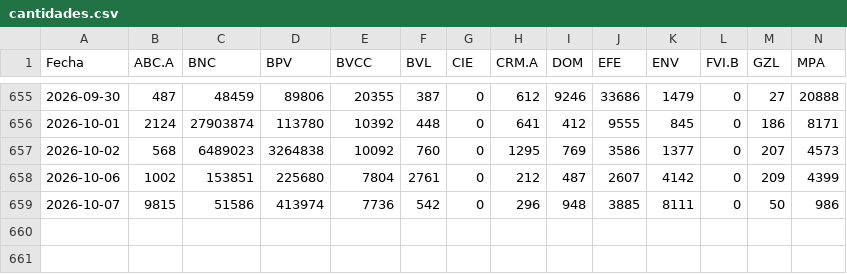
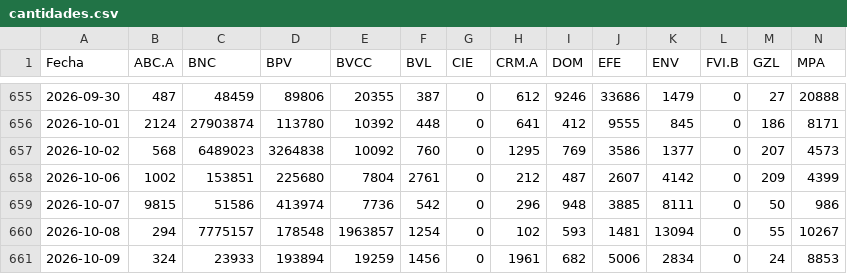
Before and after one commit to carlosgleons/datos_bolsa_de_valores-_de-_caracas, a CSV file: data/cantidades.csv, drawn as a sheet; only a part is shown, gaps mark what is left out; rows hold the shown columns only; the diff names each change by its address in the sheet, - before the commit and + after, or states it on an @@ line.

```diff
--- a/data/cantidades.csv
+++ b/data/cantidades.csv
+row 660: 2026-10-08 | 294 | 7775157 | 178548 | 1963857 | 1254 | 0 | 102 | 593 | 1481 | 13094 | 0 | 55 | 10267
+row 661: 2026-10-09 | 324 | 23933 | 193894 | 19259 | 1456 | 0 | 1961 | 682 | 5006 | 2834 | 0 | 24 | 8853
```
Also changed, not shown: data/operaciones.csv, data/precios_bs.csv, 4 other files.
